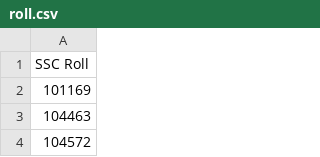
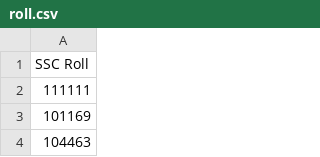
Before and after one commit to MostafizurSawon/nawabganj-college, a CSV file: src/assets/csv/roll.csv, drawn as a sheet; only a part is shown; the shorter side is filled out with more unchanged rows.

```diff
--- a/src/assets/csv/roll.csv
+++ b/src/assets/csv/roll.csv
@@ -1,2 +1,3 @@
 SSC Roll
+111111
 101169
```
Also changed, not shown: 12 other files.
